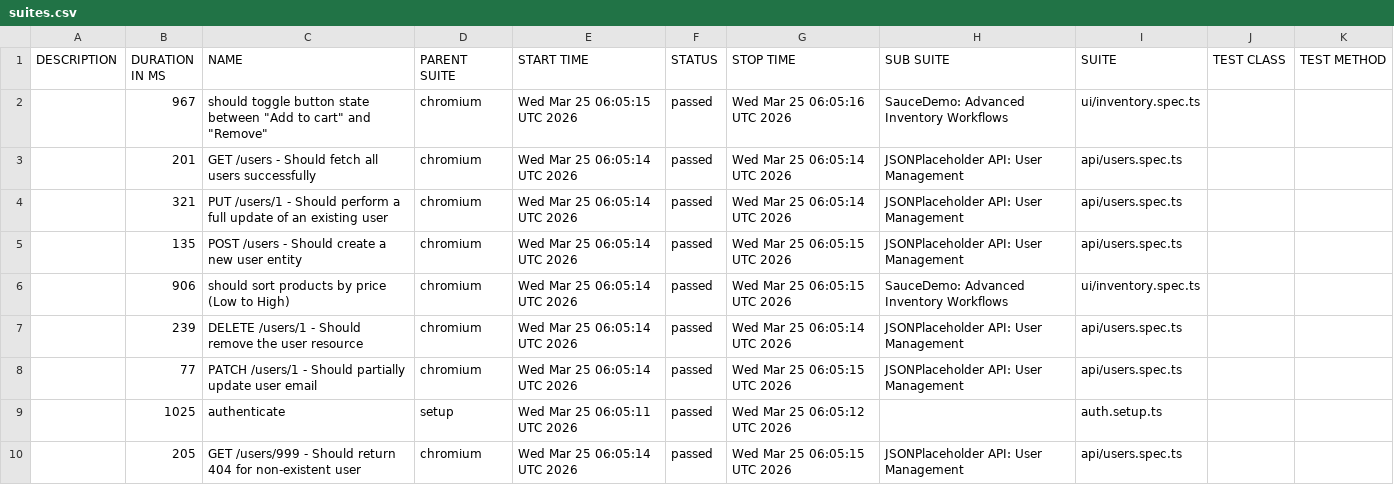
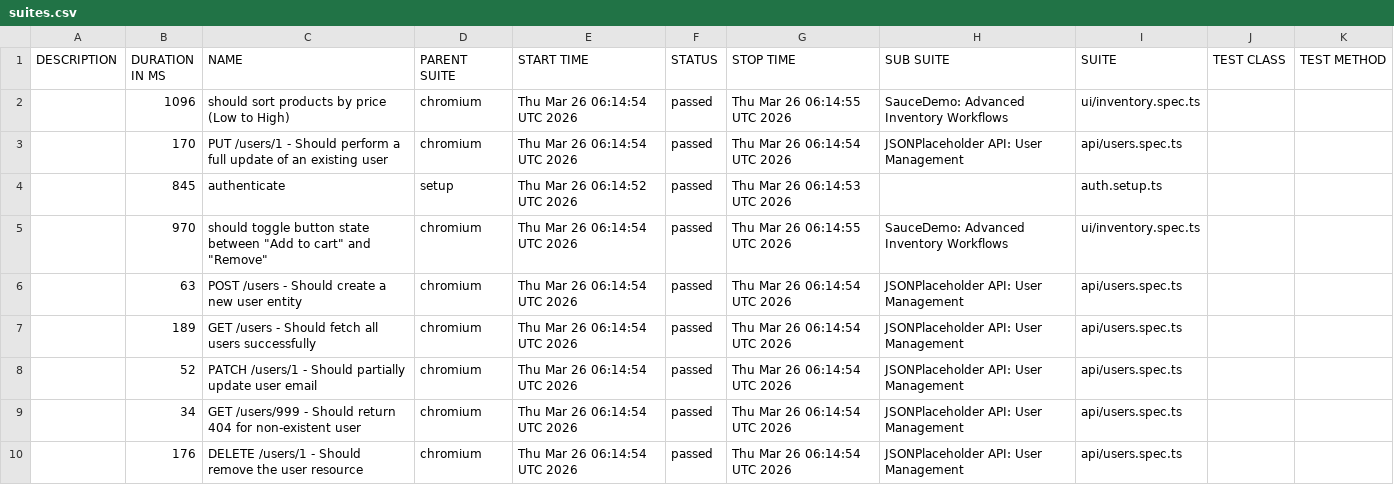
Before and after one commit to QAhmet1/soucedemo_playwright, a CSV file: data/suites.csv, drawn as a sheet.

```diff
--- a/data/suites.csv
+++ b/data/suites.csv
@@ -1,10 +1,10 @@
 "DESCRIPTION","DURATION IN MS","NAME","PARENT SUITE","START TIME","STATUS","STOP TIME","SUB SUITE","SUITE","TEST CLASS","TEST METHOD"
-"","967","should toggle button state between ""Add to cart"" and ""Remove""","chromium","Wed Mar 25 06:05:15 UTC 2026","passed","Wed Mar 25 06:05:16 UTC 2026","SauceDemo: Advanced Inventory Workflows","ui/inventory.spec.ts","",""
-"","201","GET /users - Should fetch all users successfully","chromium","Wed Mar 25 06:05:14 UTC 2026","passed","Wed Mar 25 06:05:14 UTC 2026","JSONPlaceholder API: User Management","api/users.spec.ts","",""
-"","321","PUT /users/1 - Should perform a full update of an existing user","chromium","Wed Mar 25 06:05:14 UTC 2026","passed","Wed Mar 25 06:05:14 UTC 2026","JSONPlaceholder API: User Management","api/users.spec.ts","",""
-"","135","POST /users - Should create a new user entity","chromium","Wed Mar 25 06:05:14 UTC 2026","passed","Wed Mar 25 06:05:15 UTC 2026","JSONPlaceholder API: User Management","api/users.spec.ts","",""
-"","906","should sort products by price (Low to High)","chromium","Wed Mar 25 06:05:14 UTC 2026","passed","Wed Mar 25 06:05:15 UTC 2026","SauceDemo: Advanced Inventory Workflows","ui/inventory.spec.ts","",""
-"","239","DELETE /users/1 - Should remove the user resource","chromium","Wed Mar 25 06:05:14 UTC 2026","passed","Wed Mar 25 06:05:14 UTC 2026","JSONPlaceholder API: User Management","api/users.spec.ts","",""
-"","77","PATCH /users/1 - Should partially update user email","chromium","Wed Mar 25 06:05:14 UTC 2026","passed","Wed Mar 25 06:05:15 UTC 2026","JSONPlaceholder API: User Management","api/users.spec.ts","",""
-"","1025","authenticate","setup","Wed Mar 25 06:05:11 UTC 2026","passed","Wed Mar 25 06:05:12 UTC 2026","","auth.setup.ts","",""
-"","205","GET /users/999 - Should return 404 for non-existent user","chromium","Wed Mar 25 06:05:14 UTC 2026","passed","Wed Mar 25 06:05:15 UTC 2026","JSONPlaceholder API: User Management","api/users.spec.ts","",""
+"","1096","should sort products by price (Low to High)","chromium","Thu Mar 26 06:14:54 UTC 2026","passed","Thu Mar 26 06:14:55 UTC 2026","SauceDemo: Advanced Inventory Workflows","ui/inventory.spec.ts","",""
+"","170","PUT /users/1 - Should perform a full update of an existing user","chromium","Thu Mar 26 06:14:54 UTC 2026","passed","Thu Mar 26 06:14:54 UTC 2026","JSONPlaceholder API: User Management","api/users.spec.ts","",""
+"","845","authenticate","setup","Thu Mar 26 06:14:52 UTC 2026","passed","Thu Mar 26 06:14:53 UTC 2026","","auth.setup.ts","",""
+"","970","should toggle button state between ""Add to cart"" and ""Remove""","chromium","Thu Mar 26 06:14:54 UTC 2026","passed","Thu Mar 26 06:14:55 UTC 2026","SauceDemo: Advanced Inventory Workflows","ui/inventory.spec.ts","",""
+"","63","POST /users - Should create a new user entity","chromium","Thu Mar 26 06:14:54 UTC 2026","passed","Thu Mar 26 06:14:54 UTC 2026","JSONPlaceholder API: User Management","api/users.spec.ts","",""
+"","189","GET /users - Should fetch all users successfully","chromium","Thu Mar 26 06:14:54 UTC 2026","passed","Thu Mar 26 06:14:54 UTC 2026","JSONPlaceholder API: User Management","api/users.spec.ts","",""
+"","52","PATCH /users/1 - Should partially update user email","chromium","Thu Mar 26 06:14:54 UTC 2026","passed","Thu Mar 26 06:14:54 UTC 2026","JSONPlaceholder API: User Management","api/users.spec.ts","",""
+"","34","GET /users/999 - Should return 404 for non-existent user","chromium","Thu Mar 26 06:14:54 UTC 2026","passed","Thu Mar 26 06:14:54 UTC 2026","JSONPlaceholder API: User Management","api/users.spec.ts","",""
+"","176","DELETE /users/1 - Should remove the user resource","chromium","Thu Mar 26 06:14:54 UTC 2026","passed","Thu Mar 26 06:14:54 UTC 2026","JSONPlaceholder API: User Management","api/users.spec.ts","",""
```
Also changed, not shown: 39 other files.
